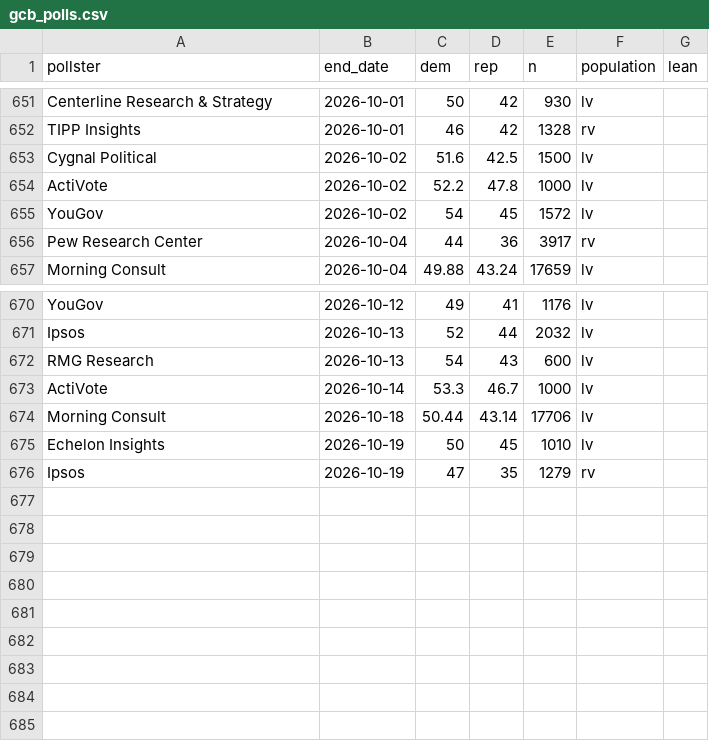
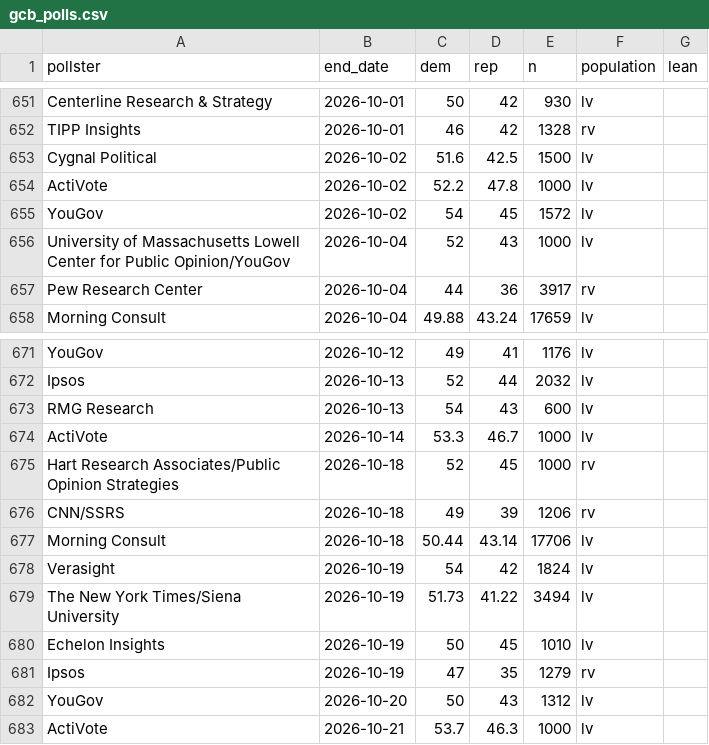
Before and after one commit to riskypearl/Forecast-Model, a CSV file: data/gcb_polls.csv, drawn as a sheet; only a part is shown, gaps mark what is left out; the diff names each change by its address in the sheet, - before the commit and + after, or states it on an @@ line.

```diff
--- a/data/gcb_polls.csv
+++ b/data/gcb_polls.csv
+row 656: University of Massachusetts Lowell Center for Public Opinion/YouGov | 2026-10-04 | 52 | 43 | 1000 | lv
+row 675: Hart Research Associates/Public Opinion Strategies | 2026-10-18 | 52 | 45 | 1000 | rv
+row 676: CNN/SSRS | 2026-10-18 | 49 | 39 | 1206 | rv
+row 678: Verasight | 2026-10-19 | 54 | 42 | 1824 | lv
+row 679: The New York Times/Siena University | 2026-10-19 | 51.73 | 41.22 | 3494 | lv
+row 682: YouGov | 2026-10-20 | 50 | 43 | 1312 | lv
+row 683: ActiVote | 2026-10-21 | 53.7 | 46.3 | 1000 | lv
```
Also changed, not shown: data/house_polls.csv, data/polls.csv, 5 other files.
